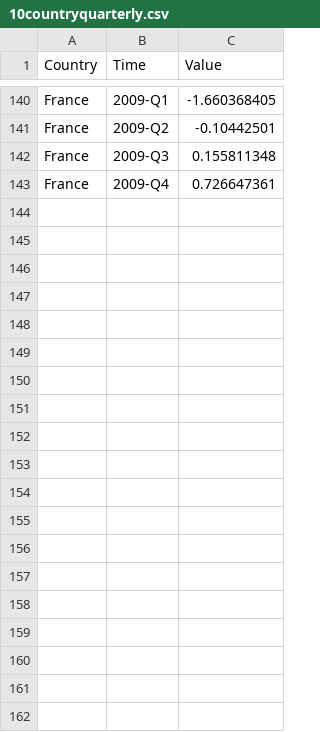
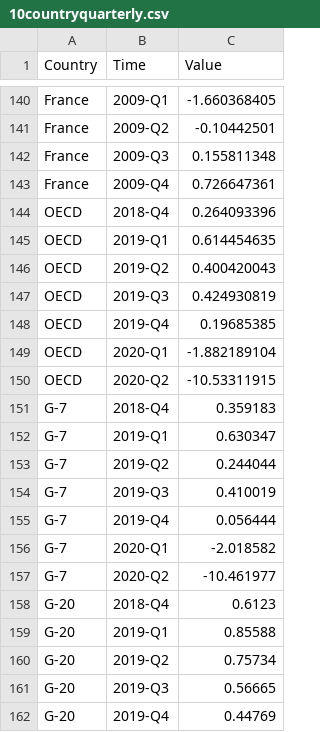
Before and after one commit to puttingalooponit/puttingalooponit.github.io, a CSV file: data/10countryquarterly.csv, drawn as a sheet; only a part is shown, gaps mark what is left out; the diff covers the shown part only; the diff names each change by its address in the sheet, - before the commit and + after, or states it on an @@ line.

Commit message:
Update 10countryquarterly.csv

```diff
--- a/data/10countryquarterly.csv
+++ b/data/10countryquarterly.csv
+row 144: OECD | 2018-Q4 | 0.264093396
+row 145: OECD | 2019-Q1 | 0.614454635
+row 146: OECD | 2019-Q2 | 0.400420043
+row 147: OECD | 2019-Q3 | 0.424930819
+row 148: OECD | 2019-Q4 | 0.19685385
+row 149: OECD | 2020-Q1 | -1.882189104
+row 150: OECD | 2020-Q2 | -10.53311915
+row 151: G-7 | 2018-Q4 | 0.359183
+row 152: G-7 | 2019-Q1 | 0.630347
+row 153: G-7 | 2019-Q2 | 0.244044
+row 154: G-7 | 2019-Q3 | 0.410019
+row 155: G-7 | 2019-Q4 | 0.056444
+row 156: G-7 | 2020-Q1 | -2.018582
+row 157: G-7 | 2020-Q2 | -10.461977
+row 158: G-20 | 2018-Q4 | 0.6123
+row 159: G-20 | 2019-Q1 | 0.85588
+row 160: G-20 | 2019-Q2 | 0.75734
+row 161: G-20 | 2019-Q3 | 0.56665
+row 162: G-20 | 2019-Q4 | 0.44769
```
Also changed, not shown: 41 added rows elsewhere in this file.
